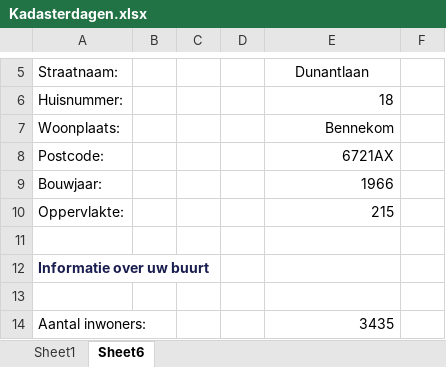
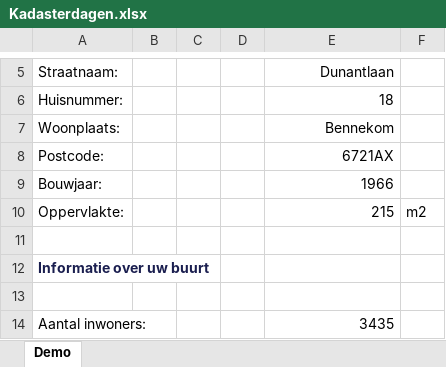
Before and after one commit to PDOK/data.labs.pdok.nl, an Excel workbook: apps/huischeck/Kadasterdagen.xlsx, sheet Demo, drawn as a sheet; only a part is shown, gaps mark what is left out; values as stored, in another font and other column widths than the file's, no borders; table styles not drawn; the diff names each change by its address in the sheet, - before the commit and + after, or states it on an @@ line.

Commit message:
Updated for string values

```diff
--- a/apps/huischeck/Kadasterdagen.xlsx (sheet Demo)
+++ b/apps/huischeck/Kadasterdagen.xlsx (sheet Demo)
-sheet tab: Sheet6
+sheet tab: Demo
@@ sheet tab hidden: Sheet1 @@
-E5 alignment: center
+E5 alignment: right
-F10: (empty)
+F10: m2
```
